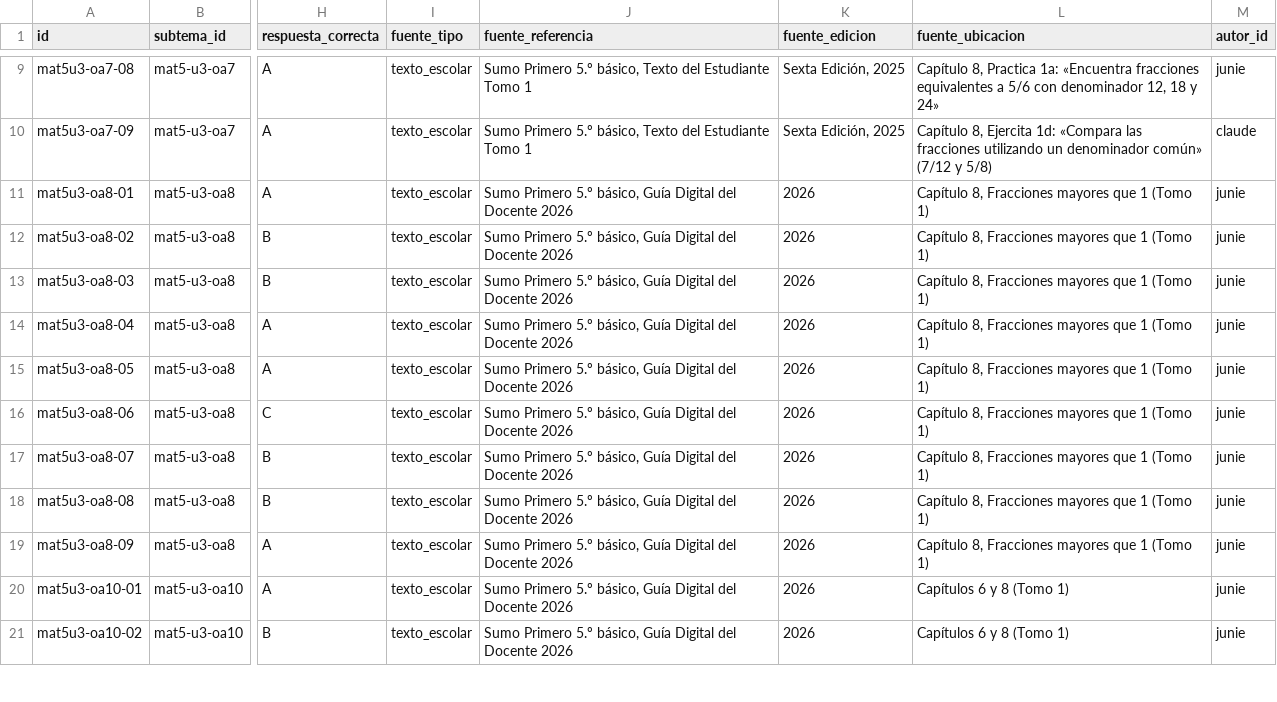
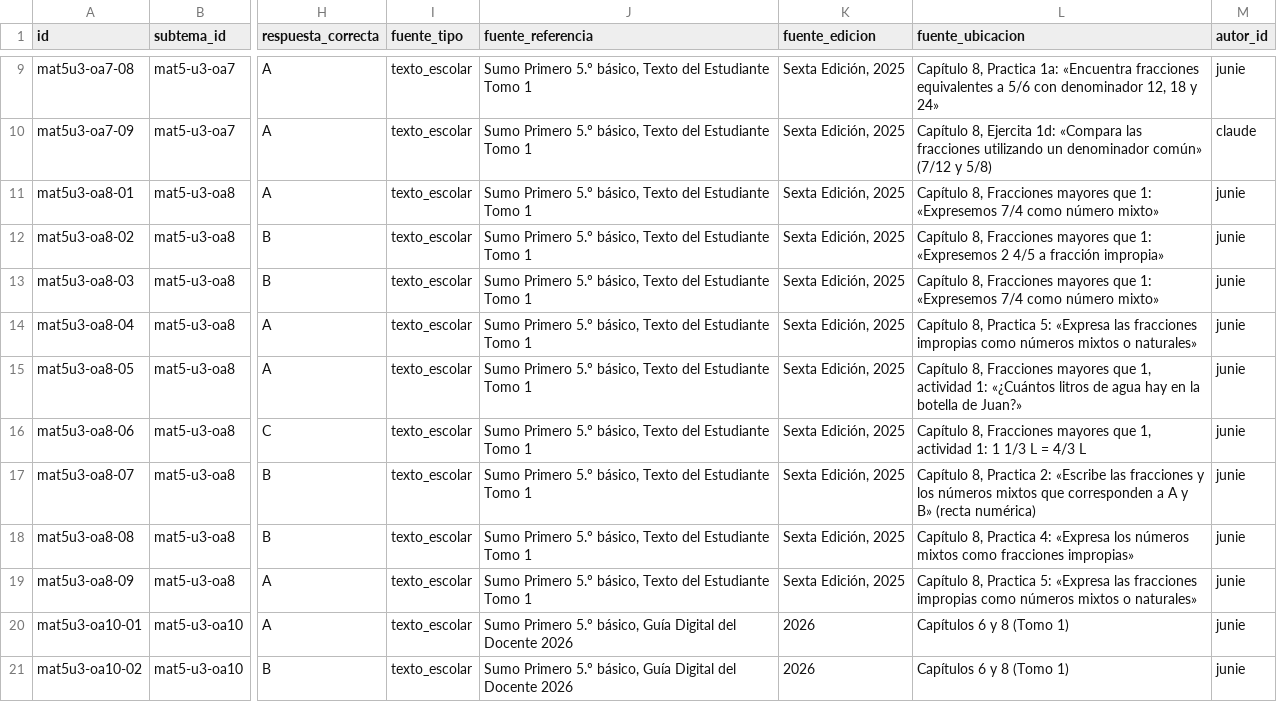
Before and after one commit to juanpablomonsalvezb-alt/brkl, a CSV file: docs/vortice/piloto/plantilla_banco_mat5_unidad3.csv, drawn as a sheet; only a part is shown, gaps mark what is left out; the diff names each change by its address in the sheet, - before the commit and + after, or states it on an @@ line.

```diff
--- a/docs/vortice/piloto/plantilla_banco_mat5_unidad3.csv
+++ b/docs/vortice/piloto/plantilla_banco_mat5_unidad3.csv
-J11:J19 (fuente_referencia): …5.º básico, Guía Digital del Docente 2026
+J11:J19 (fuente_referencia): …5.º básico, Texto del Estudiante Tomo 1
-K11:K19 (fuente_edicion): 2026
+K11:K19 (fuente_edicion): Sexta Edición, 2025
-L11 (fuente_ubicacion): …mayores que 1 (Tomo 1)
+L11 (fuente_ubicacion): …mayores que 1: «Expresemos 7/4 como número mixto»
-L12 (fuente_ubicacion): …mayores que 1 (Tomo 1)
+L12 (fuente_ubicacion): …mayores que 1: «Expresemos 2 4/5 a fracción impropia»
-L13 (fuente_ubicacion): …mayores que 1 (Tomo 1)
+L13 (fuente_ubicacion): …mayores que 1: «Expresemos 7/4 como número mixto»
-L14 (fuente_ubicacion): Capítulo 8, Fracciones mayores que 1 (Tomo 1)
+L14 (fuente_ubicacion): Capítulo 8, Practica 5: «Expresa las fracciones impropias como números mixtos o naturales»
-L15 (fuente_ubicacion): …mayores que 1 (Tomo 1)
+L15 (fuente_ubicacion): …mayores que 1, actividad 1: «¿Cuántos litros de agua hay en la botella de Juan?»
-L16 (fuente_ubicacion): …mayores que 1 (Tomo 1)
+L16 (fuente_ubicacion): …mayores que 1, actividad 1: 1 1/3 L = 4/3 L
-L17 (fuente_ubicacion): Capítulo 8, Fracciones mayores que 1 (Tomo 1)
+L17 (fuente_ubicacion): Capítulo 8, Practica 2: «Escribe las fracciones y los números mixtos que corresponden a A y B» (recta numérica)
-L18 (fuente_ubicacion): Capítulo 8, Fracciones mayores que 1 (Tomo 1)
+L18 (fuente_ubicacion): Capítulo 8, Practica 4: «Expresa los números mixtos como fracciones impropias»
-L19 (fuente_ubicacion): Capítulo 8, Fracciones mayores que 1 (Tomo 1)
+L19 (fuente_ubicacion): Capítulo 8, Practica 5: «Expresa las fracciones impropias como números mixtos o naturales»
```
Also changed, not shown: 3 other files.
